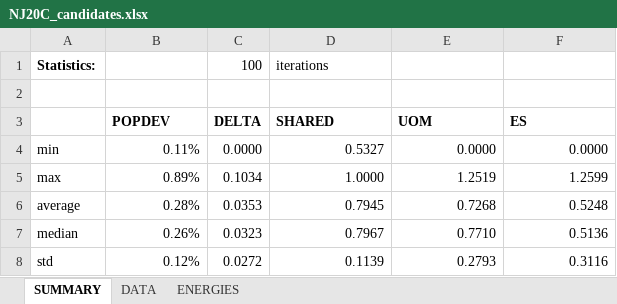
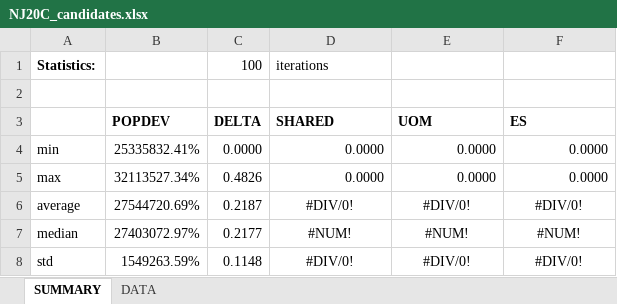
Before and after one commit to alecramsay/baseline, an Excel workbook: maps/NJ/NJ20C_candidates.xlsx, sheet SUMMARY, drawn as a sheet; values as stored, in another font and other column widths than the file's, no borders; the diff names each change by its address in the sheet, - before the commit and + after, or states it on an @@ line.

```diff
--- a/maps/NJ/NJ20C_candidates.xlsx (sheet SUMMARY)
+++ b/maps/NJ/NJ20C_candidates.xlsx (sheet SUMMARY)
-sheet tab: ENERGIES
-B4 (POPDEV): 0.11%
+B4 (POPDEV): 25335832.41%
-D4 (SHARED): 0.5327
+D4 (SHARED): 0.0000
-B5 (POPDEV): 0.89%
+B5 (POPDEV): 32113527.34%
-C5 (DELTA): 0.1034
+C5 (DELTA): 0.4826
-D5 (SHARED): 1.0000
+D5 (SHARED): 0.0000
-E5 (UOM): 1.2519
+E5 (UOM): 0.0000
-F5 (ES): 1.2599
+F5 (ES): 0.0000
-B6 (POPDEV): 0.28%
+B6 (POPDEV): 27544720.69%
-C6 (DELTA): 0.0353
+C6 (DELTA): 0.2187
-D6 (SHARED): 0.7945
+D6 (SHARED): #DIV/0!
-D6:F8 alignment: right
+D6:F8 alignment: center
-E6 (UOM): 0.7268
+E6 (UOM): #DIV/0!
-F6 (ES): 0.5248
+F6 (ES): #DIV/0!
-B7 (POPDEV): 0.26%
+B7 (POPDEV): 27403072.97%
-C7 (DELTA): 0.0323
+C7 (DELTA): 0.2177
-D7 (SHARED): 0.7967
+D7 (SHARED): #NUM!
-E7 (UOM): 0.7710
+E7 (UOM): #NUM!
-F7 (ES): 0.5136
+F7 (ES): #NUM!
-B8 (POPDEV): 0.12%
+B8 (POPDEV): 1549263.59%
-C8 (DELTA): 0.0272
+C8 (DELTA): 0.1148
-D8 (SHARED): 0.1139
+D8 (SHARED): #DIV/0!
-E8 (UOM): 0.2793
+E8 (UOM): #DIV/0!
-F8 (ES): 0.3116
+F8 (ES): #DIV/0!
```
Also changed, not shown: sheet DATA, 3 other files.
